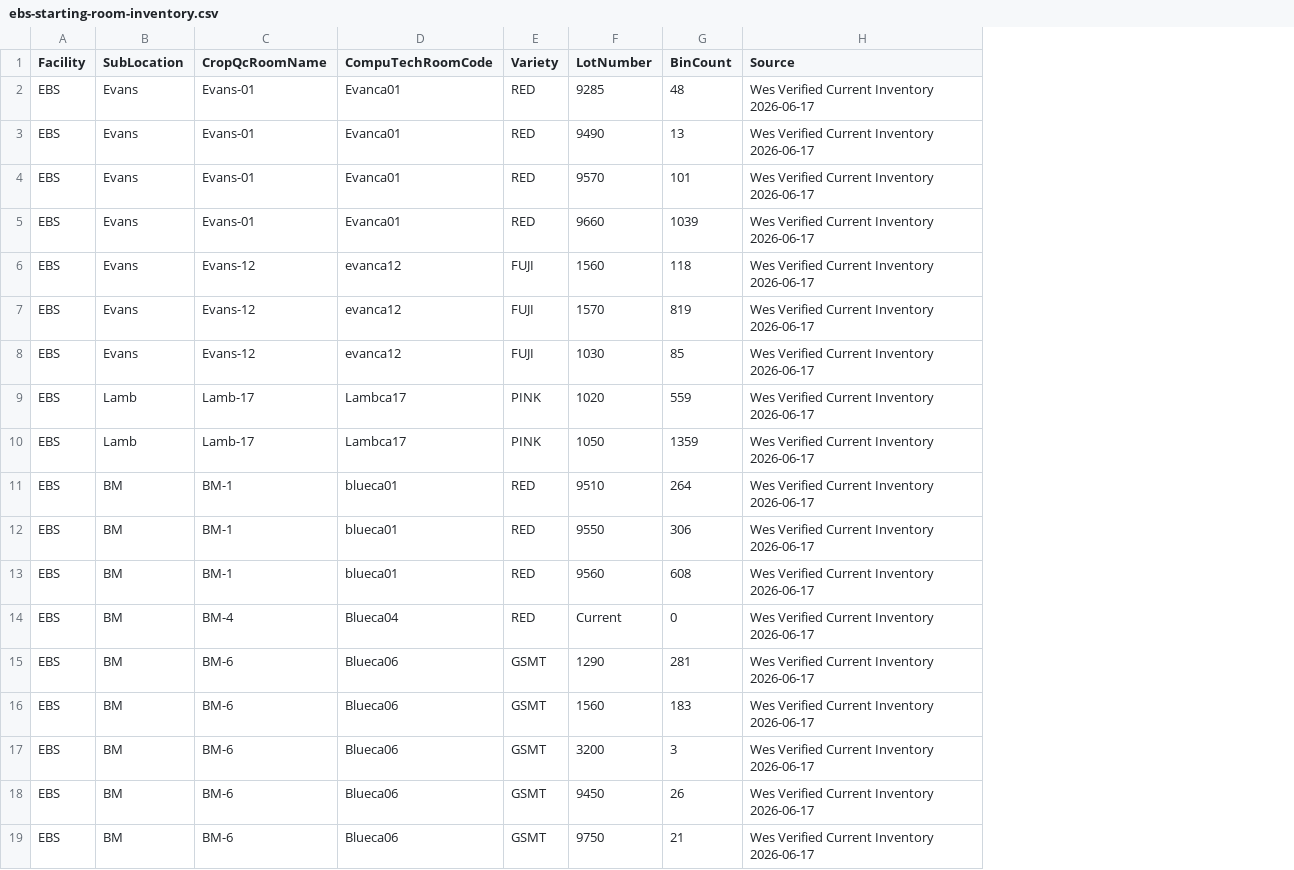
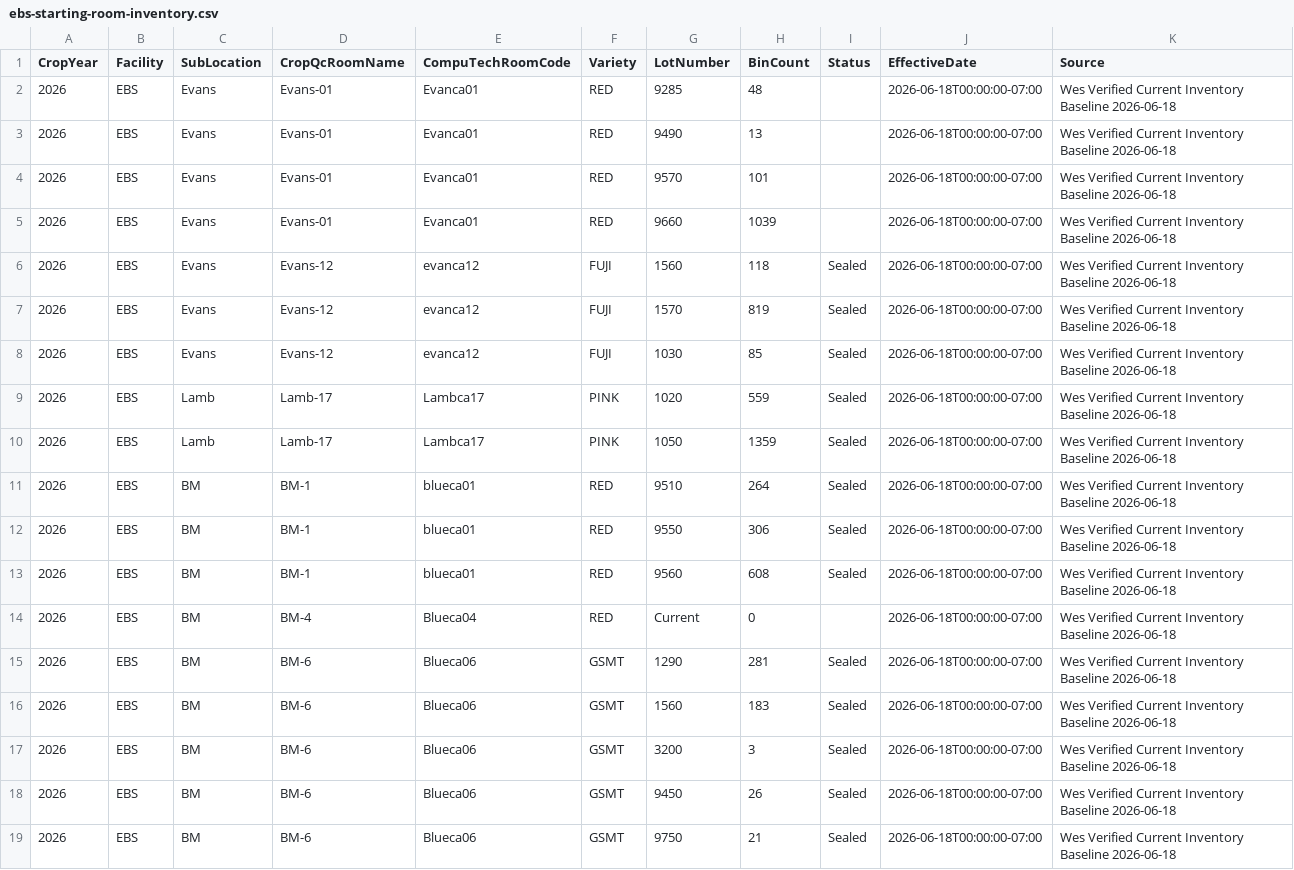
Before and after one commit to Wes-Sysadm/Crop-QC-dashboard, a CSV file: src/CropQc.Web/Data/Seed/ebs-starting-room-inventory.csv, drawn as a sheet; addresses are those after the commit; the diff names each change by its address in the sheet, - before the commit and + after, or states it on an @@ line.

```diff
--- a/src/CropQc.Web/Data/Seed/ebs-starting-room-inventory.csv
+++ b/src/CropQc.Web/Data/Seed/ebs-starting-room-inventory.csv
+column A (CropYear), rows 2-19: all 2026
+column I (Status), rows 6-19: Sealed | Sealed | Sealed | Sealed | Sealed | Sealed | Sealed | Sealed |  | Sealed | Sealed | Sealed | Sealed | Sealed
+column J (EffectiveDate), rows 2-19: all 2026-06-18T00:00:00-07:00
-K2:K19 (Source): …Current Inventory 2026-06-17
+K2:K19 (Source): …Current Inventory Baseline 2026-06-18
```
Also changed, not shown: 12 other files.
